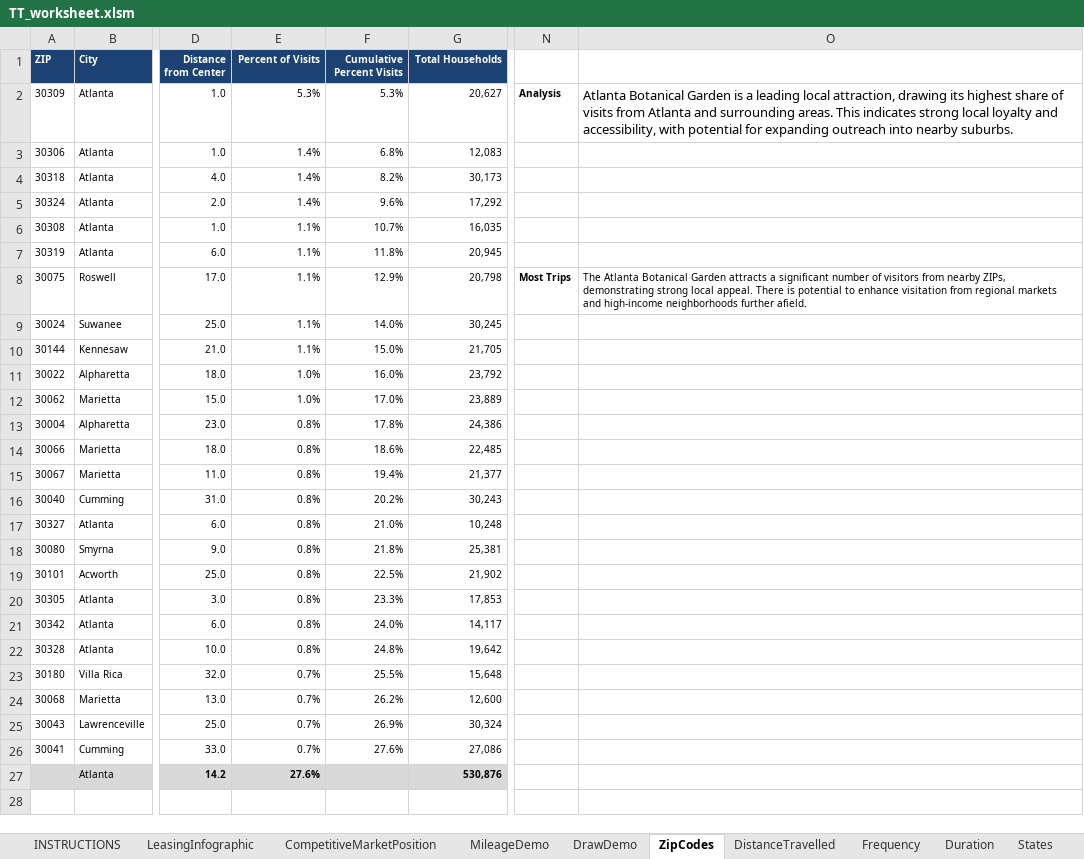
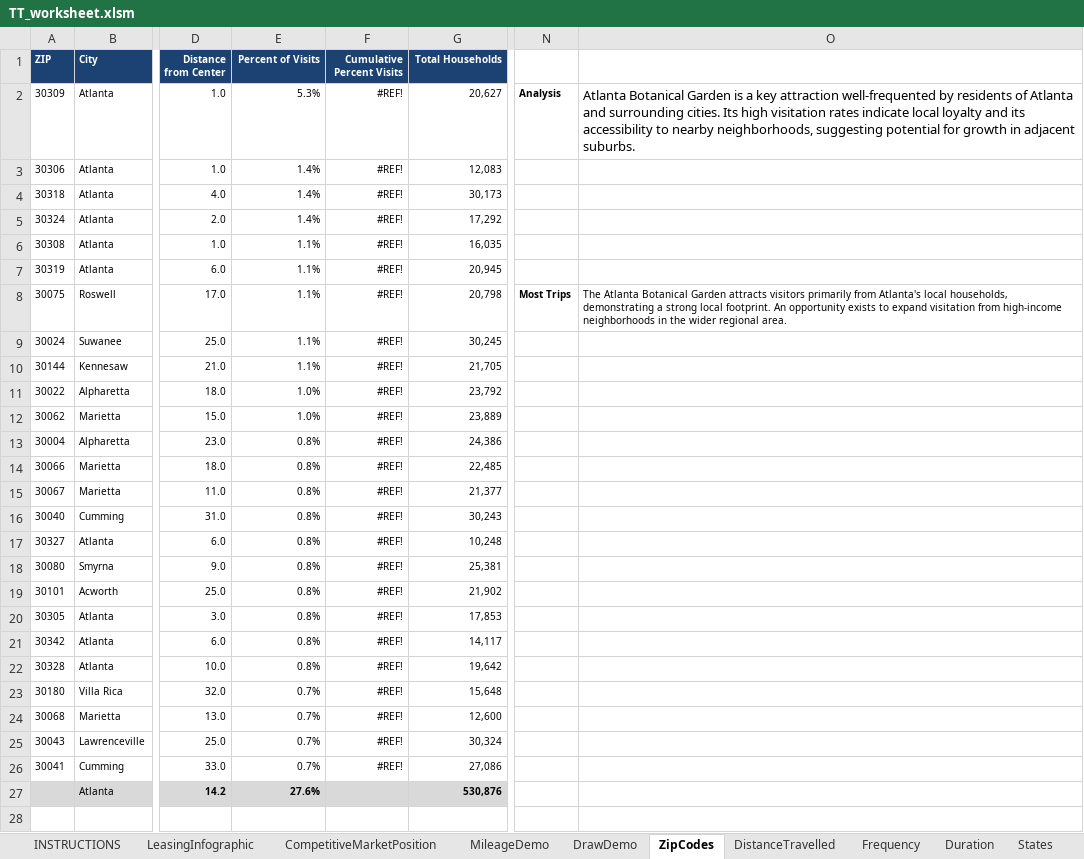
Before and after one commit to deeemdeeem/tt-report-automation, an Excel workbook: TT_worksheet.xlsm, sheet ZipCodes, drawn as a sheet; only a part is shown, gaps mark what is left out; values as stored, in another font and other column widths than the file's, no borders; table styles not drawn; 1 other sheet too large or unreadable and not compared; the diff names each change by its address in the sheet, - before the commit and + after, or states it on an @@ line.

Commit message:
updated xlsm

```diff
--- a/TT_worksheet.xlsm (sheet ZipCodes)
+++ b/TT_worksheet.xlsm (sheet ZipCodes)
-F2 (Cumulative Percent Visits): 5.3%
+F2 (Cumulative Percent Visits): #REF!
-O2: …is a leading local attraction, drawing its highest share of visits from Atlanta and surrounding areas. This indicates strong local loyalty and accessibility, with potential for expanding outreach into nearby suburbs.
+O2: …is a key attraction well-frequented by residents of Atlanta and surrounding cities. Its high visitation rates indicate local loyalty and its accessibility to nearby neighborhoods, suggesting potential for growth in adjacent suburbs.
-F3 (Cumulative Percent Visits): 6.8%
+F3 (Cumulative Percent Visits): #REF!
-F4 (Cumulative Percent Visits): 8.2%
+F4 (Cumulative Percent Visits): #REF!
-F5 (Cumulative Percent Visits): 9.6%
+F5 (Cumulative Percent Visits): #REF!
-F6 (Cumulative Percent Visits): 10.7%
+F6 (Cumulative Percent Visits): #REF!
-F7 (Cumulative Percent Visits): 11.8%
+F7 (Cumulative Percent Visits): #REF!
-F8 (Cumulative Percent Visits): 12.9%
+F8 (Cumulative Percent Visits): #REF!
-O8: …Garden attracts a significant number of visitors from nearby ZIPs, demonstrating strong local appeal. There is potential to enhance visitation from regional markets and high-income neighborhoods further afield.
+O8: …Garden attracts visitors primarily from Atlanta's local households, demonstrating a strong local footprint. An opportunity exists to expand visitation from high-income neighborhoods in the wider regional area.
-F9 (Cumulative Percent Visits): 14.0%
+F9 (Cumulative Percent Visits): #REF!
-F10 (Cumulative Percent Visits): 15.0%
+F10 (Cumulative Percent Visits): #REF!
-F11 (Cumulative Percent Visits): 16.0%
+F11 (Cumulative Percent Visits): #REF!
-F12 (Cumulative Percent Visits): 17.0%
+F12 (Cumulative Percent Visits): #REF!
-F13 (Cumulative Percent Visits): 17.8%
+F13 (Cumulative Percent Visits): #REF!
-F14 (Cumulative Percent Visits): 18.6%
+F14 (Cumulative Percent Visits): #REF!
-F15 (Cumulative Percent Visits): 19.4%
+F15 (Cumulative Percent Visits): #REF!
-F16 (Cumulative Percent Visits): 20.2%
+F16 (Cumulative Percent Visits): #REF!
-F17 (Cumulative Percent Visits): 21.0%
+F17 (Cumulative Percent Visits): #REF!
-F18 (Cumulative Percent Visits): 21.8%
+F18 (Cumulative Percent Visits): #REF!
-F19 (Cumulative Percent Visits): 22.5%
+F19 (Cumulative Percent Visits): #REF!
-F20 (Cumulative Percent Visits): 23.3%
+F20 (Cumulative Percent Visits): #REF!
-F21 (Cumulative Percent Visits): 24.0%
+F21 (Cumulative Percent Visits): #REF!
-F22 (Cumulative Percent Visits): 24.8%
+F22 (Cumulative Percent Visits): #REF!
-F23 (Cumulative Percent Visits): 25.5%
+F23 (Cumulative Percent Visits): #REF!
-F24 (Cumulative Percent Visits): 26.2%
+F24 (Cumulative Percent Visits): #REF!
-F25 (Cumulative Percent Visits): 26.9%
+F25 (Cumulative Percent Visits): #REF!
-F26 (Cumulative Percent Visits): 27.6%
+F26 (Cumulative Percent Visits): #REF!
```
Also changed, not shown: sheet LeasingInfographic, sheet MileageDemo, sheet CompetitiveMarketPosition, sheet DistanceTravelled, sheet Frequency, sheet Duration, 1 more sheet.
